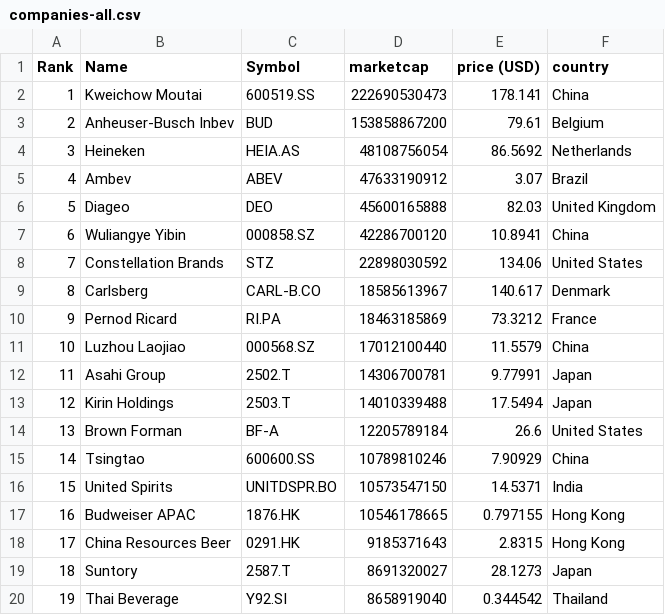
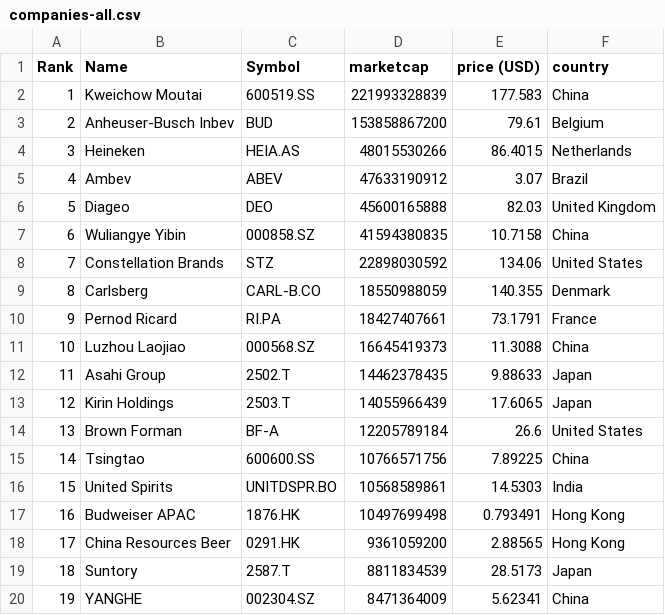
Before and after one commit to Andyflow28/merida-june-6-2024, a CSV file: companies-all.csv, drawn as a sheet; only a part is shown; the diff covers the shown part only.

```diff
--- a/companies-all.csv
+++ b/companies-all.csv
@@ -1,20 +1,20 @@
 "Rank","Name","Symbol","marketcap","price (USD)","country"
-"1","Kweichow Moutai","600519.SS","222690530473","178.141","China"
+"1","Kweichow Moutai","600519.SS","221993328839","177.583","China"
 "2","Anheuser-Busch Inbev","BUD","153858867200","79.61","Belgium"
-"3","Heineken","HEIA.AS","48108756054","86.5692","Netherlands"
+"3","Heineken","HEIA.AS","48015530266","86.4015","Netherlands"
 "4","Ambev","ABEV","47633190912","3.07","Brazil"
 "5","Diageo","DEO","45600165888","82.03","United Kingdom"
-"6","Wuliangye Yibin","000858.SZ","42286700120","10.8941","China"
+"6","Wuliangye Yibin","000858.SZ","41594380835","10.7158","China"
 "7","Constellation Brands","STZ","22898030592","134.06","United States"
-"8","Carlsberg","CARL-B.CO","18585613967","140.617","Denmark"
-"9","Pernod Ricard","RI.PA","18463185869","73.3212","France"
-"10","Luzhou Laojiao","000568.SZ","17012100440","11.5579","China"
-"11","Asahi Group","2502.T","14306700781","9.77991","Japan"
-"12","Kirin Holdings","2503.T","14010339488","17.5494","Japan"
+"8","Carlsberg","CARL-B.CO","18550988059","140.355","Denmark"
+"9","Pernod Ricard","RI.PA","18427407661","73.1791","France"
+"10","Luzhou Laojiao","000568.SZ","16645419373","11.3088","China"
+"11","Asahi Group","2502.T","14462378435","9.88633","Japan"
+"12","Kirin Holdings","2503.T","14055966439","17.6065","Japan"
 "13","Brown Forman","BF-A","12205789184","26.6","United States"
-"14","Tsingtao","600600.SS","10789810246","7.90929","China"
-"15","United Spirits","UNITDSPR.BO","10573547150","14.5371","India"
-"16","Budweiser APAC","1876.HK","10546178665","0.797155","Hong Kong"
-"17","China Resources Beer","0291.HK","9185371643","2.8315","Hong Kong"
-"18","Suntory","2587.T","8691320027","28.1273","Japan"
-"19","Thai Beverage","Y92.SI","8658919040","0.344542","Thailand"
+"14","Tsingtao","600600.SS","10766571756","7.89225","China"
+"15","United Spirits","UNITDSPR.BO","10568589861","14.5303","India"
+"16","Budweiser APAC","1876.HK","10497699498","0.793491","Hong Kong"
+"17","China Resources Beer","0291.HK","9361059200","2.88565","Hong Kong"
+"18","Suntory","2587.T","8811834539","28.5173","Japan"
+"19","YANGHE","002304.SZ","8471364009","5.62341","China"
```
Also changed, not shown: 85 edited cells elsewhere in this file, companies_france.csv, companies_germany.csv, 1 other file.
